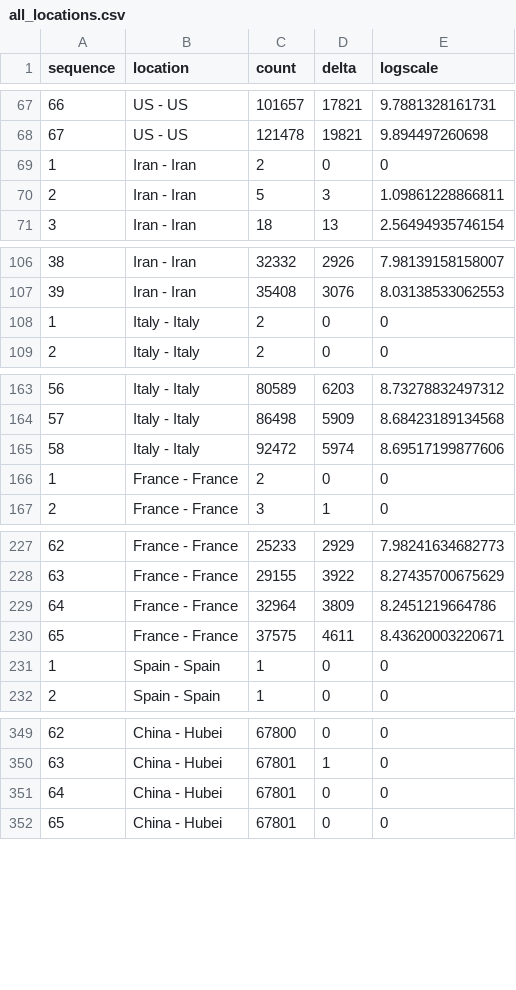
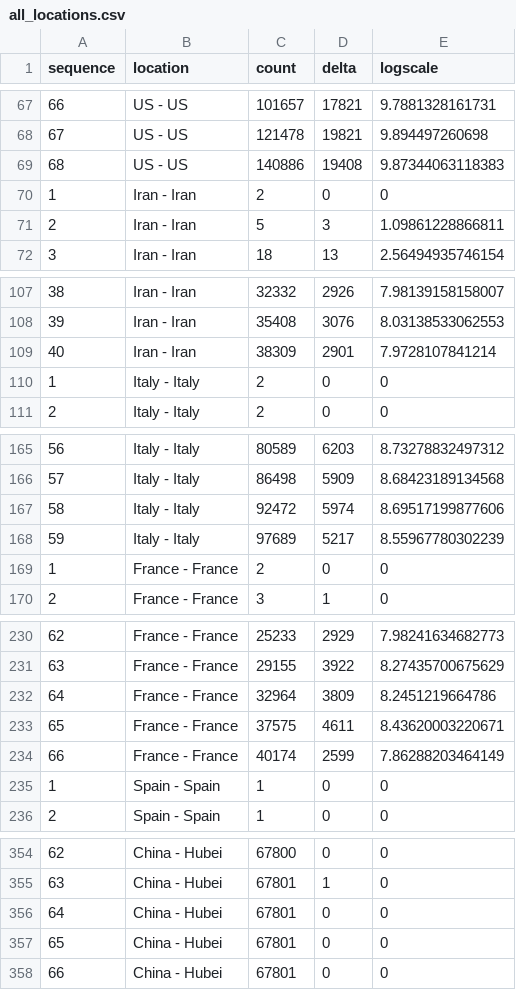
Before and after one commit to fractalbass/covid19, a CSV file: all_locations.csv, drawn as a sheet; only a part is shown, gaps mark what is left out; addresses are those after the commit; the diff covers the shown part only; the diff names each change by its address in the sheet, - before the commit and + after, or states it on an @@ line.

```diff
--- a/all_locations.csv
+++ b/all_locations.csv
+row 69: 68 | US - US | 140886 | 19408 | 9.87344063118383
+row 109: 40 | Iran - Iran | 38309 | 2901 | 7.9728107841214
+row 168: 59 | Italy - Italy | 97689 | 5217 | 8.55967780302239
+row 234: 66 | France - France | 40174 | 2599 | 7.86288203464149
+row 356: 64 | China - Hubei | 67801 | 0 | 0
@@ column A (sequence) renumbered between rows 357 and 360 @@
```
Also changed, not shown: 3 added rows elsewhere in this file, 3 other files.
